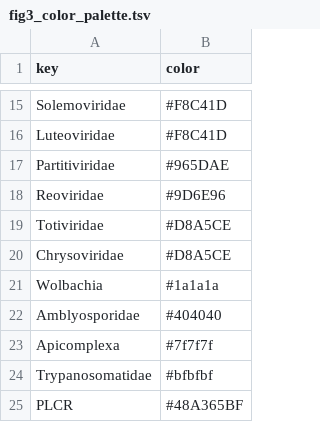
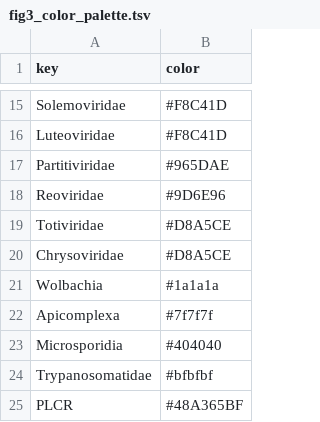
Before and after one commit to czbiohub-sf/california-mosquito-study, a TSV file: figures/fig3/fig3_color_palette.tsv, drawn as a sheet; only a part is shown, gaps mark what is left out.

```diff
--- a/figures/fig3/fig3_color_palette.tsv
+++ b/figures/fig3/fig3_color_palette.tsv
@@ -21,4 +21,4 @@ Chrysoviridae	#D8A5CE
 Wolbachia	#1a1a1a
-Amblyosporidae	#404040
 Apicomplexa	#7f7f7f
+Microsporidia	#404040
 Trypanosomatidae	#bfbfbf
```
Also changed, not shown: figures/fig3/all_contigs_df.tsv, figures/fig3/fig3_data_eukaryota.tsv, 6 other files.
